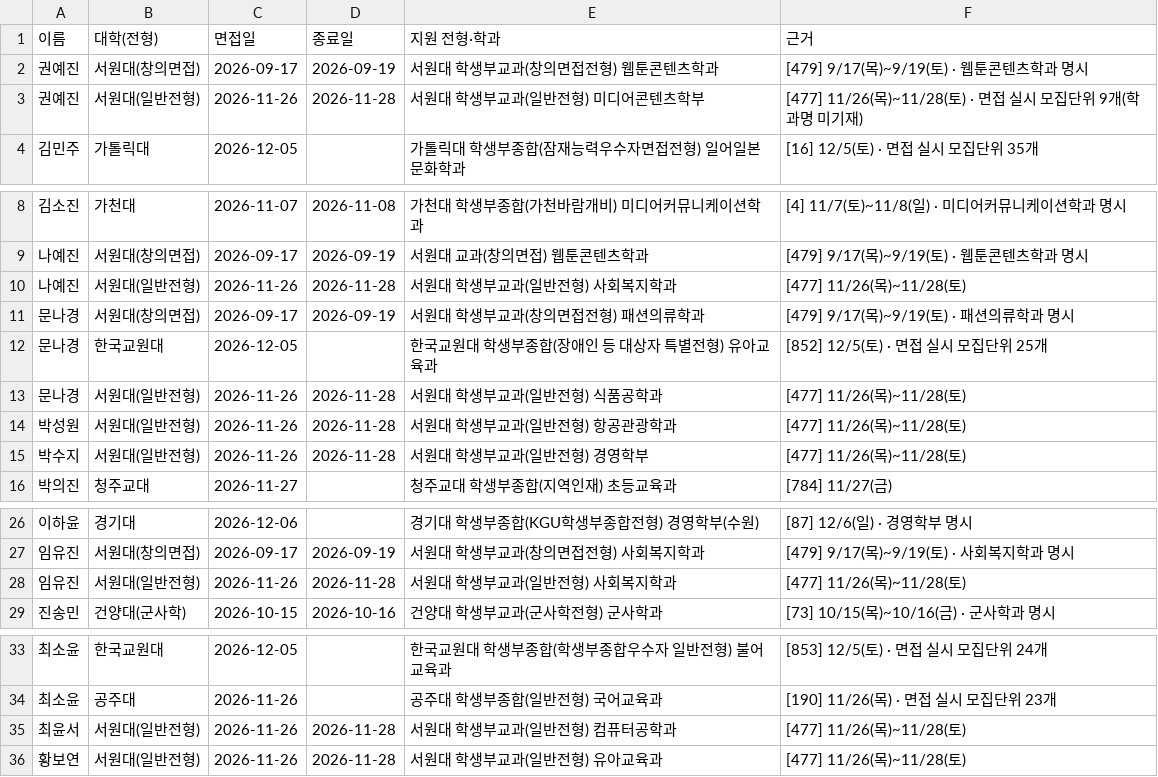
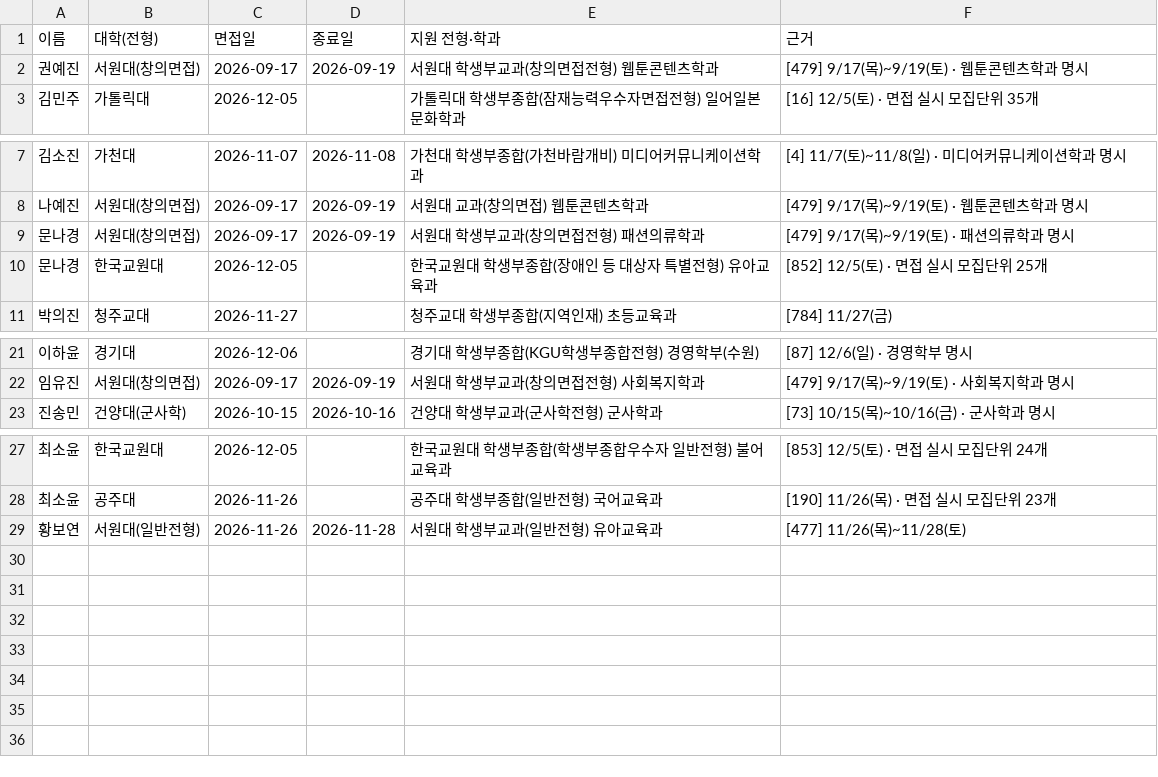
Before and after one commit to gytlr1406/sannam-3-3-calendar, a CSV file: 일정.csv, drawn as a sheet; only a part is shown, gaps mark what is left out.

```diff
--- a/일정.csv
+++ b/일정.csv
@@ -2,3 +2,2 @@
 권예진,서원대(창의면접),2026-09-17,2026-09-19,서원대 학생부교과(창의면접전형) 웹툰콘텐츠학과,[479] 9/17(목)~9/19(토) · 웹툰콘텐츠학과 명시
-권예진,서원대(일반전형),2026-11-26,2026-11-28,서원대 학생부교과(일반전형) 미디어콘텐츠학부,[477] 11/26(목)~11/28(토) · 면접 실시 모집단위 9개(학과명 미기재)
 김민주,가톨릭대,2026-12-05,,가톨릭대 학생부종합(잠재능력우수자면접전형) 일어일본문화학과,[16] 12/5(토) · 면접 실시 모집단위 35개
@@ -9,8 +8,4 @@
 나예진,서원대(창의면접),2026-09-17,2026-09-19,서원대 교과(창의면접) 웹툰콘텐츠학과,[479] 9/17(목)~9/19(토) · 웹툰콘텐츠학과 명시
-나예진,서원대(일반전형),2026-11-26,2026-11-28,서원대 학생부교과(일반전형) 사회복지학과,[477] 11/26(목)~11/28(토)
 문나경,서원대(창의면접),2026-09-17,2026-09-19,서원대 학생부교과(창의면접전형) 패션의류학과,[479] 9/17(목)~9/19(토) · 패션의류학과 명시
 문나경,한국교원대,2026-12-05,,한국교원대 학생부종합(장애인 등 대상자 특별전형) 유아교육과,[852] 12/5(토) · 면접 실시 모집단위 25개
-문나경,서원대(일반전형),2026-11-26,2026-11-28,서원대 학생부교과(일반전형) 식품공학과,[477] 11/26(목)~11/28(토)
-박성원,서원대(일반전형),2026-11-26,2026-11-28,서원대 학생부교과(일반전형) 항공관광학과,[477] 11/26(목)~11/28(토)
-박수지,서원대(일반전형),2026-11-26,2026-11-28,서원대 학생부교과(일반전형) 경영학부,[477] 11/26(목)~11/28(토)
 박의진,청주교대,2026-11-27,,청주교대 학생부종합(지역인재) 초등교육과,[784] 11/27(금)
@@ -27,3 +22,2 @@
 임유진,서원대(창의면접),2026-09-17,2026-09-19,서원대 학생부교과(창의면접전형) 사회복지학과,[479] 9/17(목)~9/19(토) · 사회복지학과 명시
-임유진,서원대(일반전형),2026-11-26,2026-11-28,서원대 학생부교과(일반전형) 사회복지학과,[477] 11/26(목)~11/28(토)
 진송민,건양대(군사학),2026-10-15,2026-10-16,건양대 학생부교과(군사학전형) 군사학과,[73] 10/15(목)~10/16(금) · 군사학과 명시
@@ -34,3 +28,2 @@
 최소윤,공주대,2026-11-26,,공주대 학생부종합(일반전형) 국어교육과,[190] 11/26(목) · 면접 실시 모집단위 23개
-최윤서,서원대(일반전형),2026-11-26,2026-11-28,서원대 학생부교과(일반전형) 컴퓨터공학과,[477] 11/26(목)~11/28(토)
 황보연,서원대(일반전형),2026-11-26,2026-11-28,서원대 학생부교과(일반전형) 유아교육과,[477] 11/26(목)~11/28(토)
```
Also changed, not shown: 1 other file.
